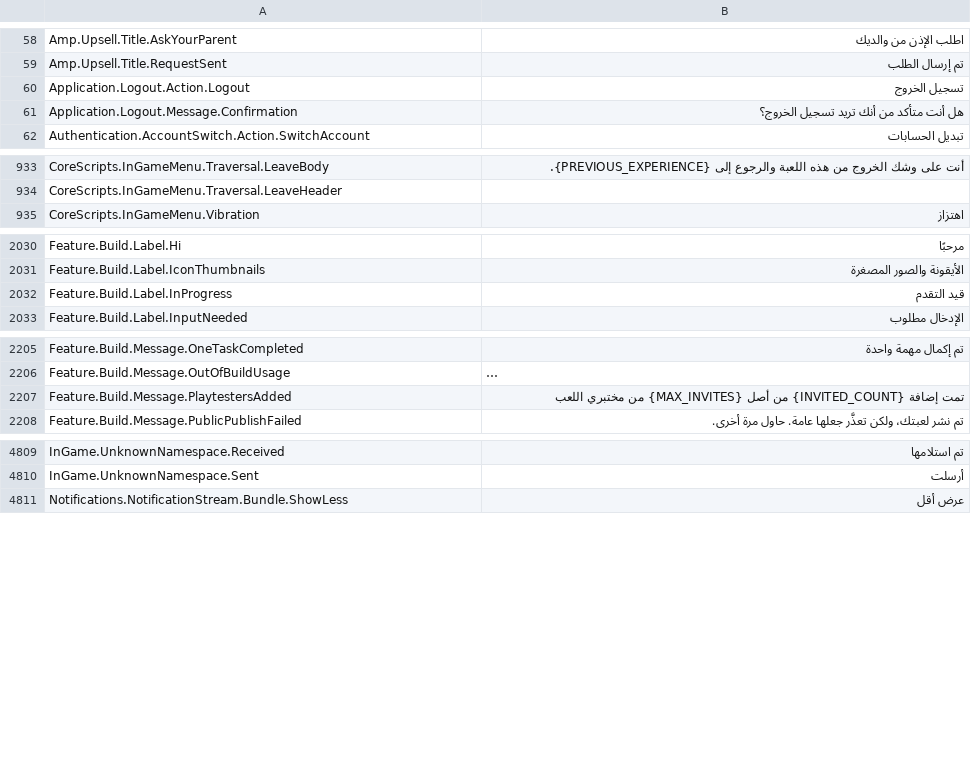
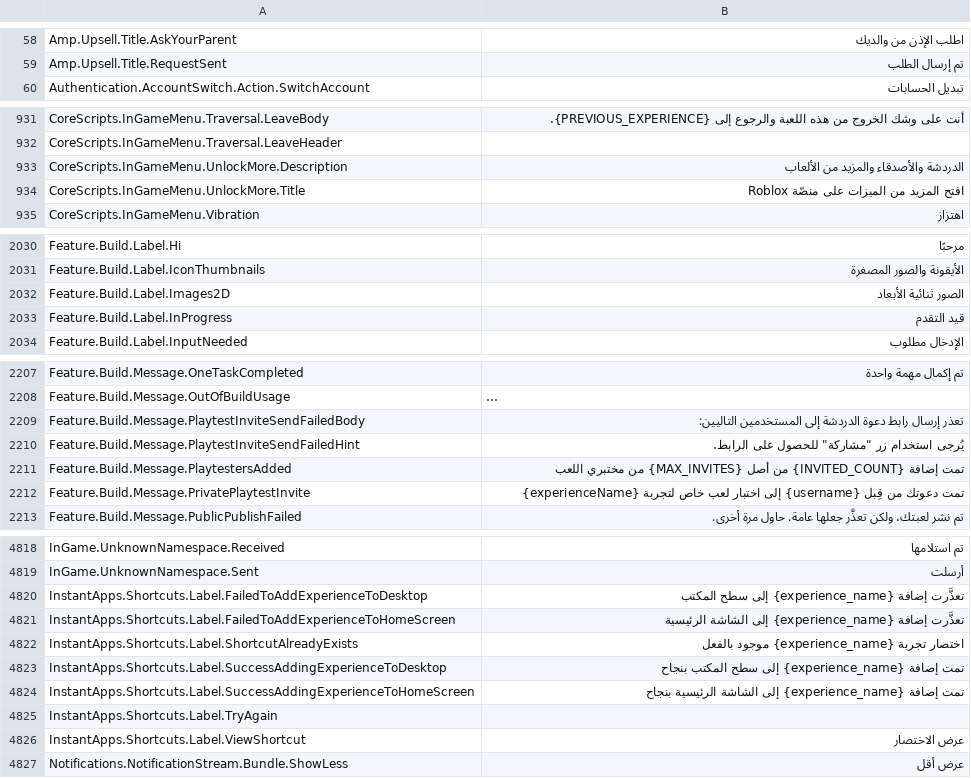
Before and after one commit to walway/Roblox-Datamine, a CSV file: InExperience/Locales/Common/ar-001.csv, drawn as a sheet; only a part is shown, gaps mark what is left out; long unchanged cells end in …; removed rows and columns are numbered as before the commit, all else as after; the diff covers the shown part only; the diff names each change by its address in the sheet, - before the commit and + after, or states it on an @@ line.

```diff
--- a/InExperience/Locales/Common/ar-001.csv
+++ b/InExperience/Locales/Common/ar-001.csv
-row 60: Application.Logout.Action.Logout | تسجيل الخروج
-row 61: Application.Logout.Message.Confirmation | هل أنت متأكد من أنك تريد تسجيل الخروج؟
+row 933: CoreScripts.InGameMenu.UnlockMore.Description | الدردشة والأصدقاء والمزيد من الألعاب
+row 934: CoreScripts.InGameMenu.UnlockMore.Title | افتح المزيد من الميزات على منصّة Roblox
+row 2032: Feature.Build.Label.Images2D | الصور ثنائية الأبعاد
+row 2209: Feature.Build.Message.PlaytestInviteSendFailedBody | تعذر إرسال رابط دعوة الدردشة إلى المستخدمين التاليين:
+row 2210: Feature.Build.Message.PlaytestInviteSendFailedHint | يُرجى استخدام زر "مشاركة" للحصول على الرابط.
+row 2212: Feature.Build.Message.PrivatePlaytestInvite | تمت دعوتك من قِبل {username} إلى اختبار لعب خاص لتجربة {experienceName}
+row 4820: InstantApps.Shortcuts.Label.FailedToAddExperienceToDesktop | تعذَّرت إضافة {experience_name} إلى سطح المكتب
+row 4821: InstantApps.Shortcuts.Label.FailedToAddExperienceToHomeScreen | تعذَّرت إضافة {experience_name} إلى الشاشة الرئيسية
+row 4822: InstantApps.Shortcuts.Label.ShortcutAlreadyExists | اختصار تجربة {experience_name} موجود بالفعل
+row 4823: InstantApps.Shortcuts.Label.SuccessAddingExperienceToDesktop | تمت إضافة {experience_name} إلى سطح المكتب بنجاح
+row 4824: InstantApps.Shortcuts.Label.SuccessAddingExperienceToHomeScreen | تمت إضافة {experience_name} إلى الشاشة الرئيسية بنجاح
+row 4825: InstantApps.Shortcuts.Label.TryAgain
+row 4826: InstantApps.Shortcuts.Label.ViewShortcut | عرض الاختصار
```
Also changed, not shown: 6 added rows, 1 removed row and 1 edited cell elsewhere in this file, InExperience/Locales/Common/en-us.csv, InExperience/Locales/Common/hi-in.csv, 16 other files.
